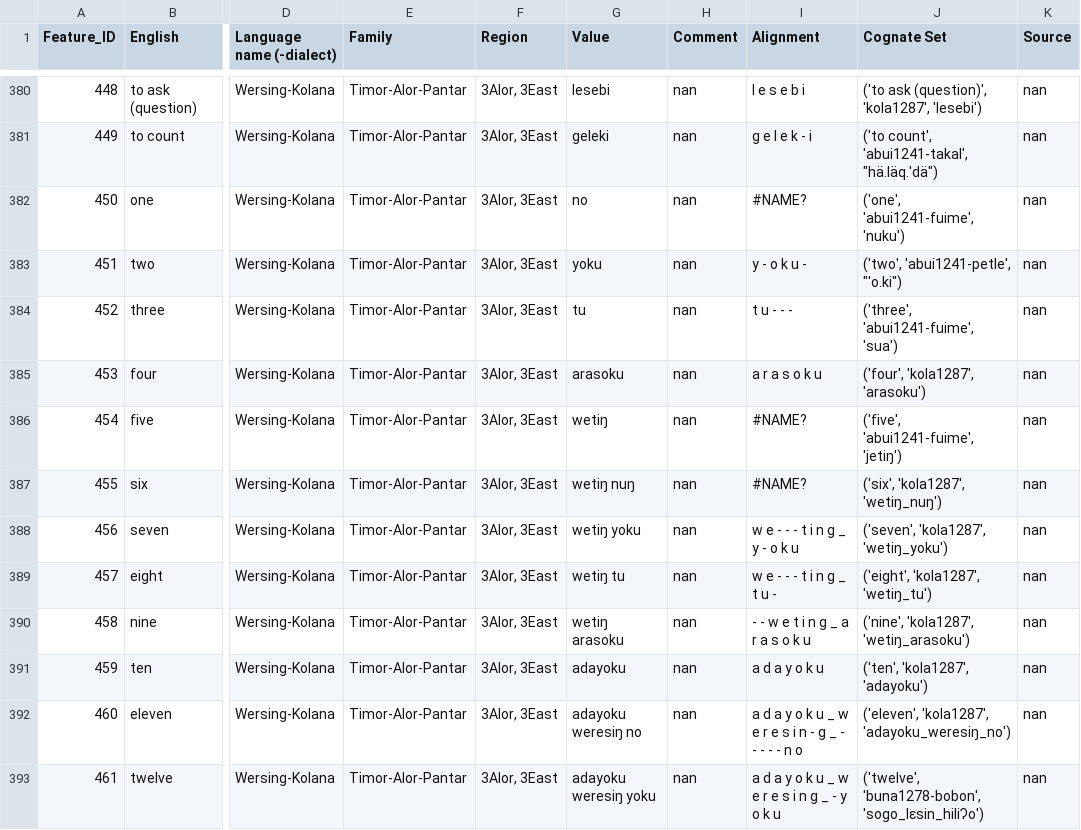
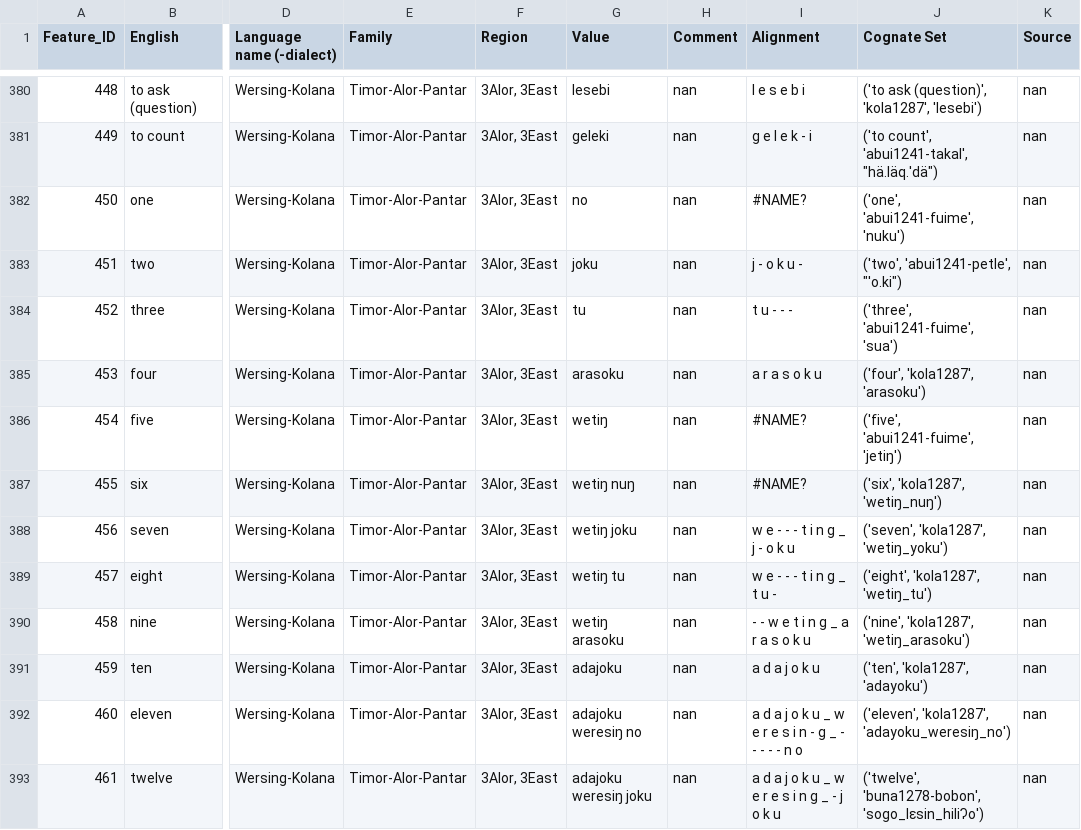
Before and after one commit to xrotwang/lexirumah-data, a TSV file: datasets/TAP/Wersing-Kolana.tsv, drawn as a sheet; only a part is shown, gaps mark what is left out; the diff covers the shown part only; the diff names each change by its address in the sheet, - before the commit and + after, or states it on an @@ line.

```diff
--- a/datasets/TAP/Wersing-Kolana.tsv
+++ b/datasets/TAP/Wersing-Kolana.tsv
-G383 (Value): yoku
+G383 (Value): joku
-I383 (Alignment): y - o k u -
+I383 (Alignment): j - o k u -
-G388 (Value): wetiŋ yoku
+G388 (Value): wetiŋ joku
-I388 (Alignment): w e - - - t i n g _ y - o k u
+I388 (Alignment): w e - - - t i n g _ j - o k u
-G391 (Value): adayoku
+G391 (Value): adajoku
-I391 (Alignment): a d a y o k u
+I391 (Alignment): a d a j o k u
-G392 (Value): adayoku weresiŋ no
+G392 (Value): adajoku weresiŋ no
-I392 (Alignment): a d a y o k u _…
+I392 (Alignment): a d a j o k u _…
-G393 (Value): adayoku weresiŋ yoku
+G393 (Value): adajoku weresiŋ joku
-I393 (Alignment): a d a y o k u _ w e r e s i n g _ - y o k u
+I393 (Alignment): a d a j o k u _ w e r e s i n g _ - j o k u
```
Also changed, not shown: 65 edited cells elsewhere in this file, datasets/TAP/Sar-Adiabang.tsv, datasets/TAP/Sar-Nule.tsv, 2 other files.
